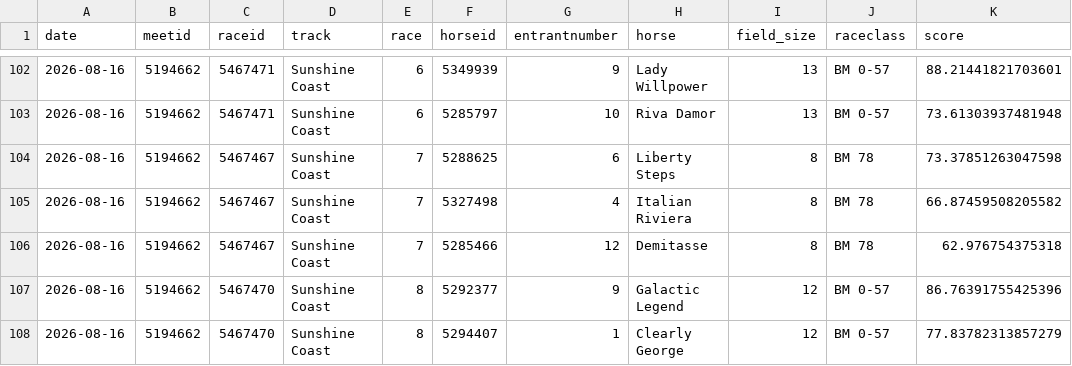
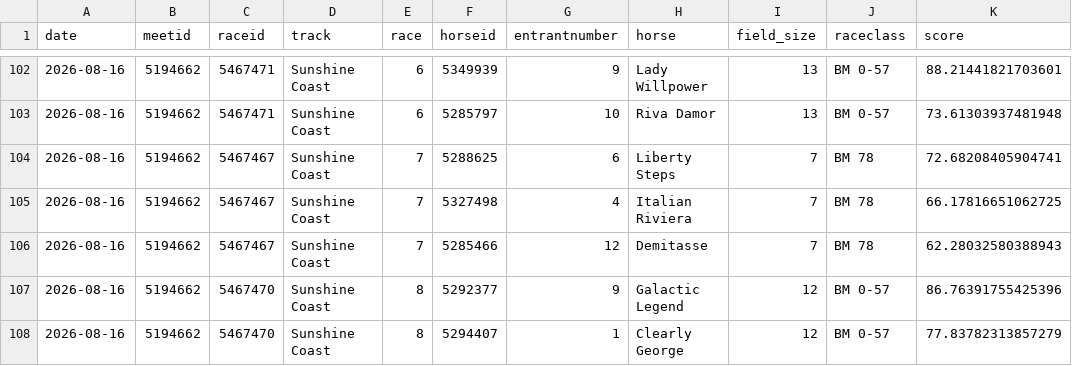
Before and after one commit to danielcappello/trackVision, a CSV file: race_ratings.csv, drawn as a sheet; only a part is shown, gaps mark what is left out.

```diff
--- a/race_ratings.csv
+++ b/race_ratings.csv
@@ -103,5 +103,5 @@ date,meetid,raceid,track,race,horseid,entrantnumber,horse,field_size,raceclass,s
 2026-08-16,5194662,5467471,Sunshine Coast,6,5285797,10,Riva Damor,13,BM 0-57,73.61303937481948
-2026-08-16,5194662,5467467,Sunshine Coast,7,5288625,6,Liberty Steps,8,BM 78,73.37851263047598
-2026-08-16,5194662,5467467,Sunshine Coast,7,5327498,4,Italian Riviera,8,BM 78,66.87459508205582
-2026-08-16,5194662,5467467,Sunshine Coast,7,5285466,12,Demitasse,8,BM 78,62.976754375318
+2026-08-16,5194662,5467467,Sunshine Coast,7,5288625,6,Liberty Steps,7,BM 78,72.68208405904741
+2026-08-16,5194662,5467467,Sunshine Coast,7,5327498,4,Italian Riviera,7,BM 78,66.17816651062725
+2026-08-16,5194662,5467467,Sunshine Coast,7,5285466,12,Demitasse,7,BM 78,62.28032580388943
 2026-08-16,5194662,5467470,Sunshine Coast,8,5292377,9,Galactic Legend,12,BM 0-57,86.76391755425396
```
Also changed, not shown: 1 other file.
